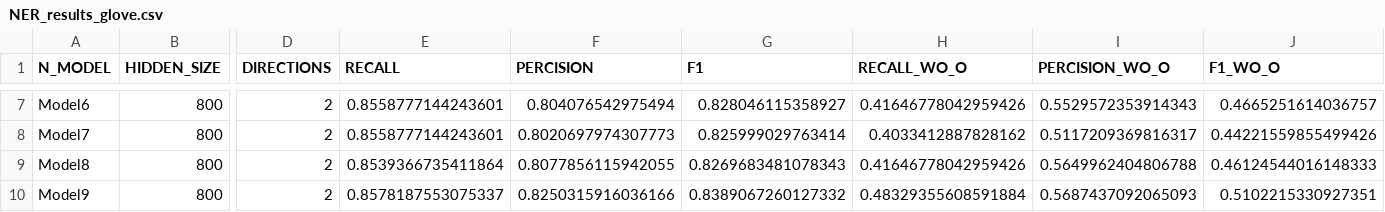
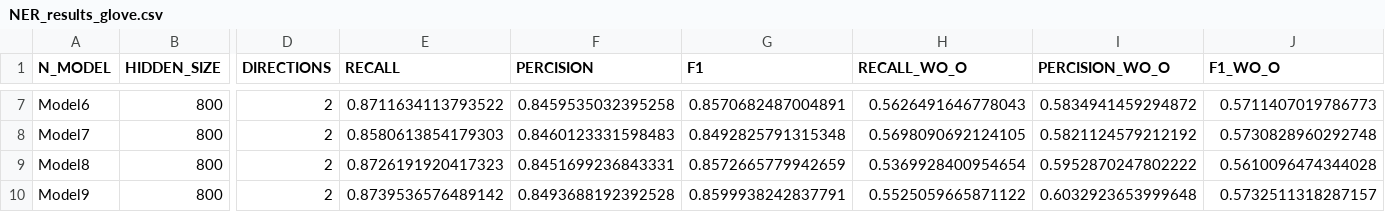
Before and after one commit to NLP-Reichman/assignment-3-roee-roni, a CSV file: NER_results_glove.csv, drawn as a sheet; only a part is shown, gaps mark what is left out; the diff covers the shown part only; the diff names each change by its address in the sheet, - before the commit and + after, or states it on an @@ line.

```diff
--- a/NER_results_glove.csv
+++ b/NER_results_glove.csv
-E7 (RECALL): 0.8558777144243601
+E7 (RECALL): 0.8711634113793522
-F7 (PERCISION): 0.804076542975494
+F7 (PERCISION): 0.8459535032395258
-G7 (F1): 0.828046115358927
+G7 (F1): 0.8570682487004891
-H7 (RECALL_WO_O): 0.41646778042959426
+H7 (RECALL_WO_O): 0.5626491646778043
-I7 (PERCISION_WO_O): 0.5529572353914343
+I7 (PERCISION_WO_O): 0.5834941459294872
-J7 (F1_WO_O): 0.4665251614036757
+J7 (F1_WO_O): 0.5711407019786773
-E8 (RECALL): 0.8558777144243601
+E8 (RECALL): 0.8580613854179303
-F8 (PERCISION): 0.8020697974307773
+F8 (PERCISION): 0.8460123331598483
-G8 (F1): 0.825999029763414
+G8 (F1): 0.8492825791315348
-H8 (RECALL_WO_O): 0.4033412887828162
+H8 (RECALL_WO_O): 0.5698090692124105
-I8 (PERCISION_WO_O): 0.5117209369816317
+I8 (PERCISION_WO_O): 0.5821124579212192
-J8 (F1_WO_O): 0.44221559855499426
+J8 (F1_WO_O): 0.5730828960292748
-E9 (RECALL): 0.8539366735411864
+E9 (RECALL): 0.8726191920417323
-F9 (PERCISION): 0.8077856115942055
+F9 (PERCISION): 0.8451699236843331
-G9 (F1): 0.8269683481078343
+G9 (F1): 0.8572665779942659
-H9 (RECALL_WO_O): 0.41646778042959426
+H9 (RECALL_WO_O): 0.5369928400954654
-I9 (PERCISION_WO_O): 0.5649962404806788
+I9 (PERCISION_WO_O): 0.5952870247802222
-J9 (F1_WO_O): 0.46124544016148333
+J9 (F1_WO_O): 0.5610096474344028
-E10 (RECALL): 0.8578187553075337
+E10 (RECALL): 0.8739536576489142
-F10 (PERCISION): 0.8250315916036166
+F10 (PERCISION): 0.8493688192392528
-G10 (F1): 0.8389067260127332
+G10 (F1): 0.8599938242837791
-H10 (RECALL_WO_O): 0.48329355608591884
+H10 (RECALL_WO_O): 0.5525059665871122
-I10 (PERCISION_WO_O): 0.5687437092065093
+I10 (PERCISION_WO_O): 0.6032923653999648
-J10 (F1_WO_O): 0.5102215330927351
+J10 (F1_WO_O): 0.5732511318287157
```
Also changed, not shown: 30 edited cells elsewhere in this file, NER_results.csv, 1 other file.
